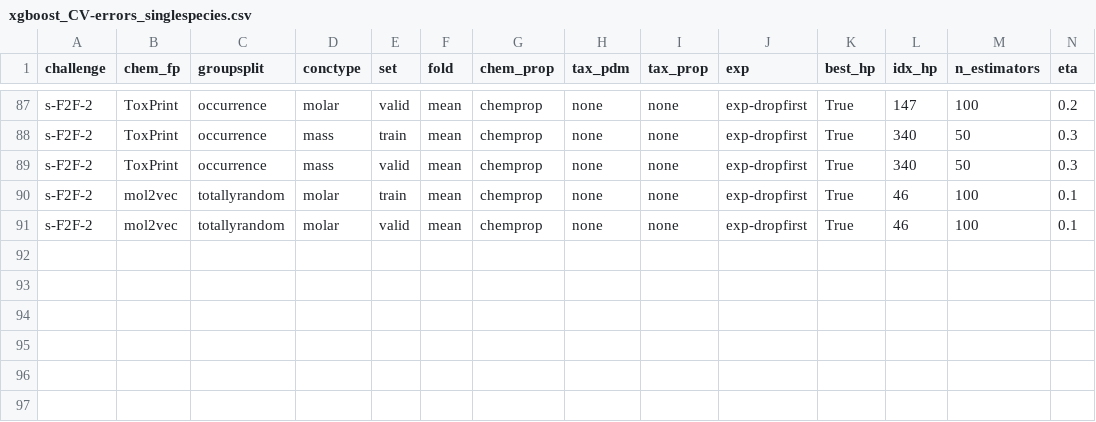
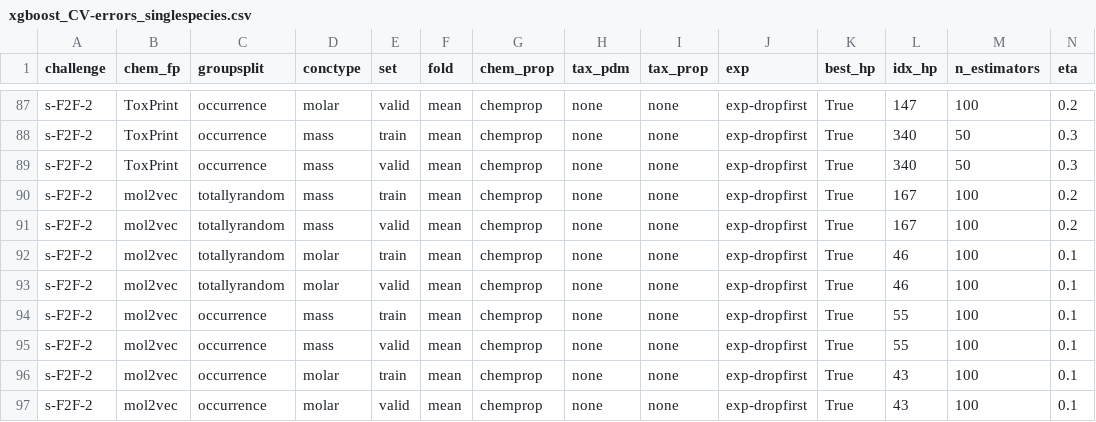
Before and after one commit to LiliGasser/mltox-model, a CSV file: output/regression/xgboost_CV-errors_singlespecies.csv, drawn as a sheet; only a part is shown, gaps mark what is left out; rows hold the shown columns only; the diff names each change by its address in the sheet, - before the commit and + after, or states it on an @@ line.

Commit message:
single species plots

```diff
--- a/output/regression/xgboost_CV-errors_singlespecies.csv
+++ b/output/regression/xgboost_CV-errors_singlespecies.csv
+row 90: s-F2F-2 | mol2vec | totallyrandom | mass | train | mean | chemprop | none | none | exp-dropfirst | True | 167 | 100 | 0.2
+row 91: s-F2F-2 | mol2vec | totallyrandom | mass | valid | mean | chemprop | none | none | exp-dropfirst | True | 167 | 100 | 0.2
+row 94: s-F2F-2 | mol2vec | occurrence | mass | train | mean | chemprop | none | none | exp-dropfirst | True | 55 | 100 | 0.1
+row 95: s-F2F-2 | mol2vec | occurrence | mass | valid | mean | chemprop | none | none | exp-dropfirst | True | 55 | 100 | 0.1
+row 96: s-F2F-2 | mol2vec | occurrence | molar | train | mean | chemprop | none | none | exp-dropfirst | True | 43 | 100 | 0.1
+row 97: s-F2F-2 | mol2vec | occurrence | molar | valid | mean | chemprop | none | none | exp-dropfirst | True | 43 | 100 | 0.1
```
Also changed, not shown: output/regression/xgboost_test-errors_singlespecies.csv, 20 other files.
